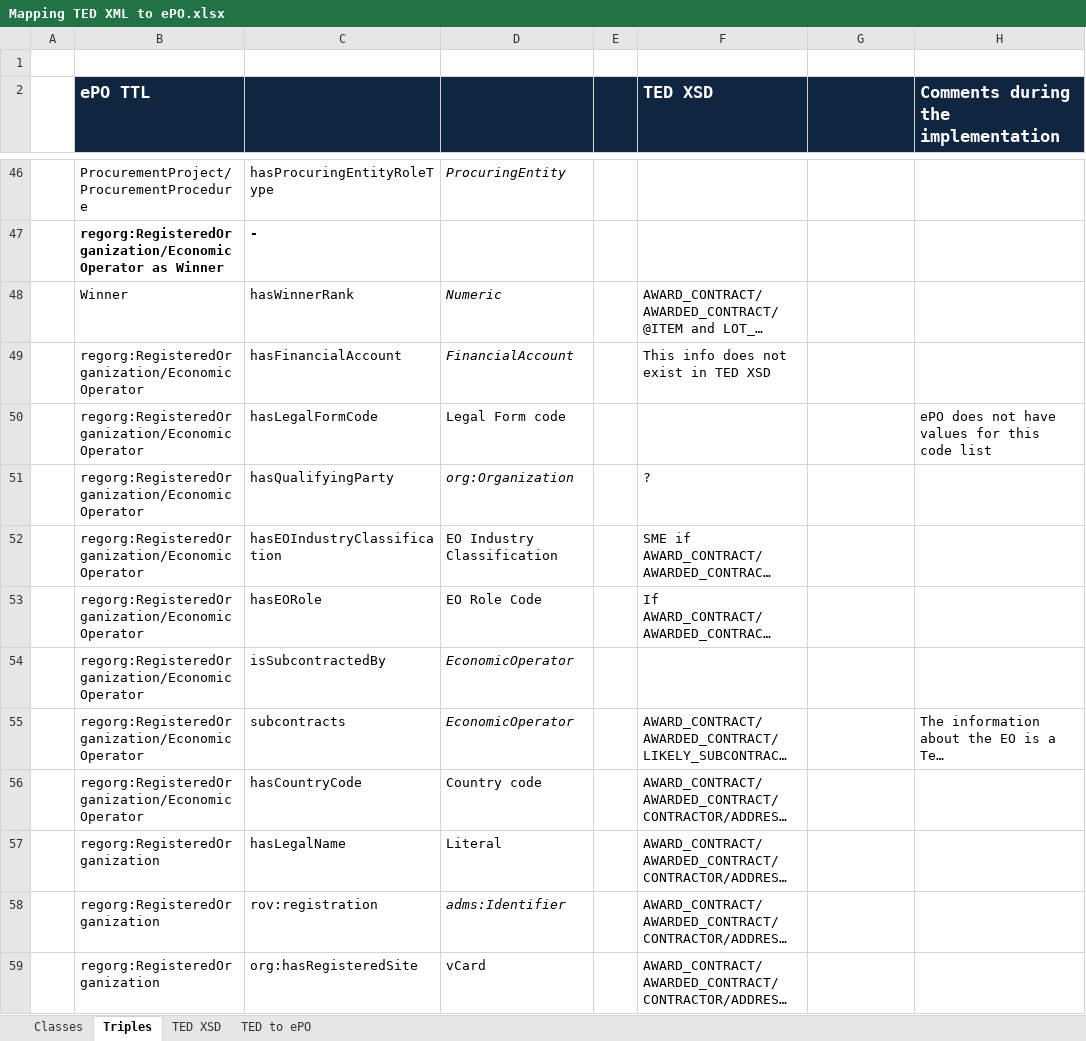
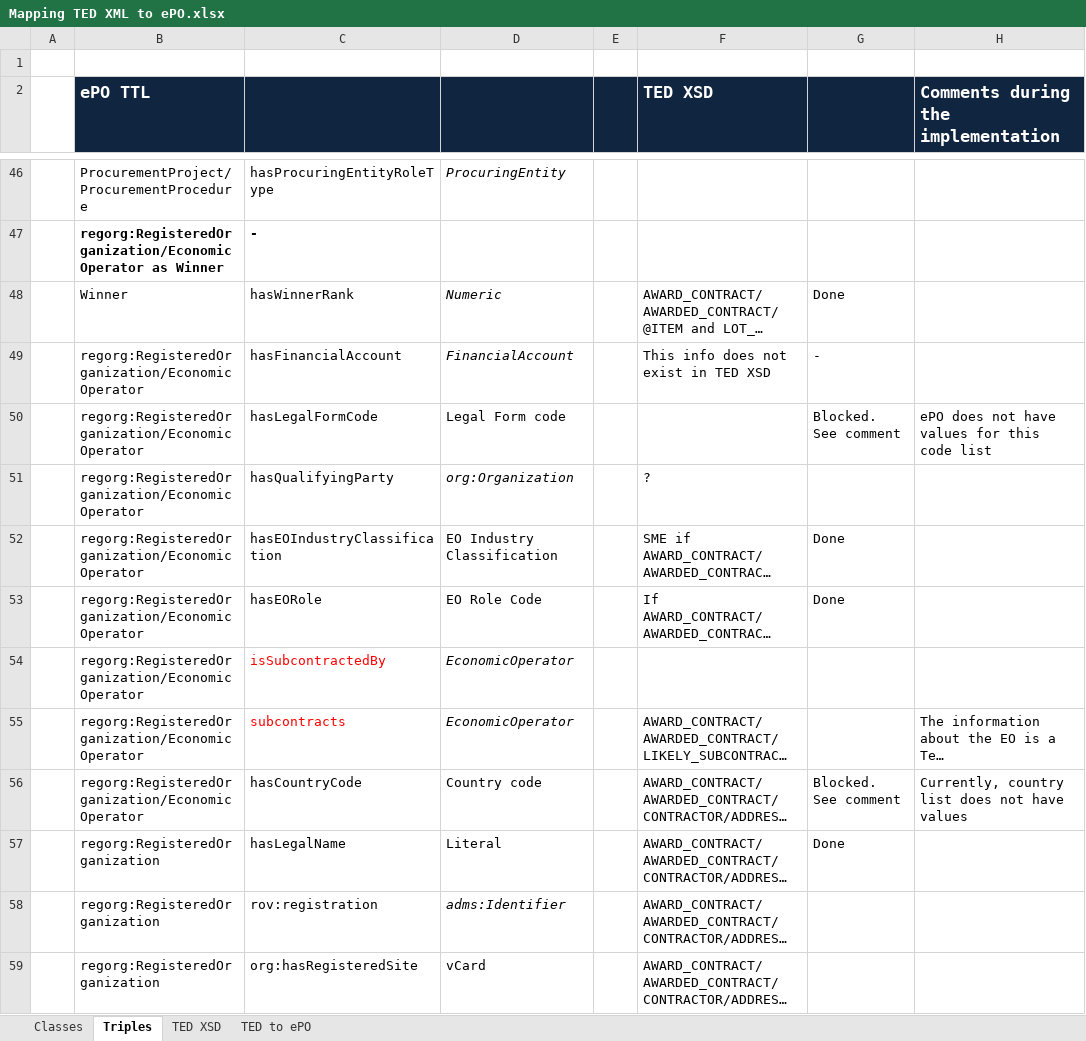
Before and after one commit to eProcurement-everis/ePO, an Excel workbook: 05_Implementation/PoC/Mapping TED XML to ePO.xlsx, sheet Triples, drawn as a sheet; only a part is shown, gaps mark what is left out; long unchanged cells end in …; values as stored, in another font and other column widths than the file's, no borders; the diff names each change by its address in the sheet, - before the commit and + after, or states it on an @@ line.

Commit message:
Mapping updated

```diff
--- a/05_Implementation/PoC/Mapping TED XML to ePO.xlsx (sheet Triples)
+++ b/05_Implementation/PoC/Mapping TED XML to ePO.xlsx (sheet Triples)
-G48: (empty)
+G48: Done
-G49: (empty)
+G49: -
-G50: (empty)
+G50: Blocked. See comment
-G52:G53: (empty)
+G52:G53: Done
-C54:C55 text colour: black
+C54:C55 text colour: #FF0000
-G56: (empty)
+G56: Blocked. See comment
-H56: (empty)
+H56: Currently, country list does not have values
-G57: (empty)
+G57: Done
```
